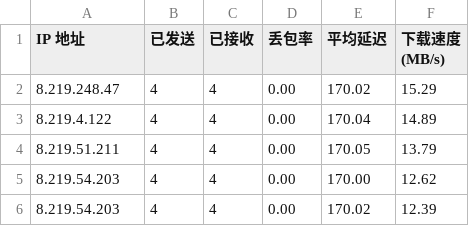
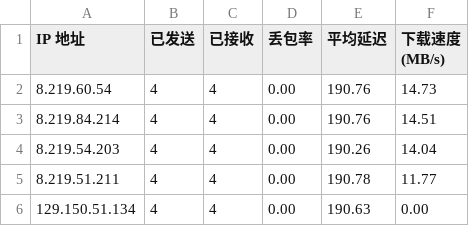
Before and after one commit to jackbrownsu/CFCDN-Auto, a CSV file: CloudflareST/sg.csv, drawn as a sheet.

```diff
--- a/CloudflareST/sg.csv
+++ b/CloudflareST/sg.csv
@@ -1,6 +1,6 @@
 IP 地址,已发送,已接收,丢包率,平均延迟,下载速度 (MB/s)
-8.219.248.47,4,4,0.00,170.02,15.29
-8.219.4.122,4,4,0.00,170.04,14.89
-8.219.51.211,4,4,0.00,170.05,13.79
-8.219.54.203,4,4,0.00,170.00,12.62
-8.219.54.203,4,4,0.00,170.02,12.39
+8.219.60.54,4,4,0.00,190.76,14.73
+8.219.84.214,4,4,0.00,190.76,14.51
+8.219.54.203,4,4,0.00,190.26,14.04
+8.219.51.211,4,4,0.00,190.78,11.77
+129.150.51.134,4,4,0.00,190.63,0.00
```
Also changed, not shown: 3 other files.
